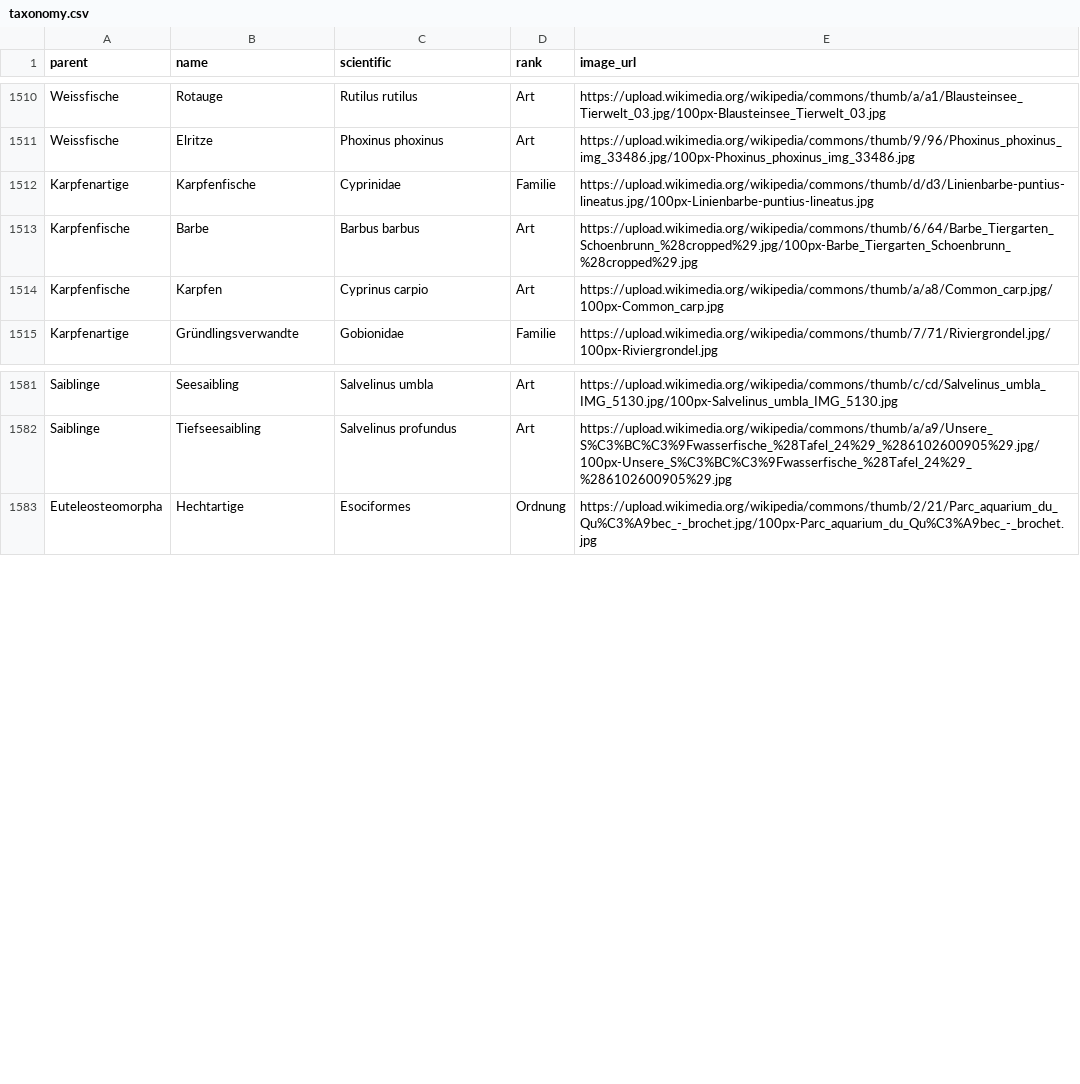
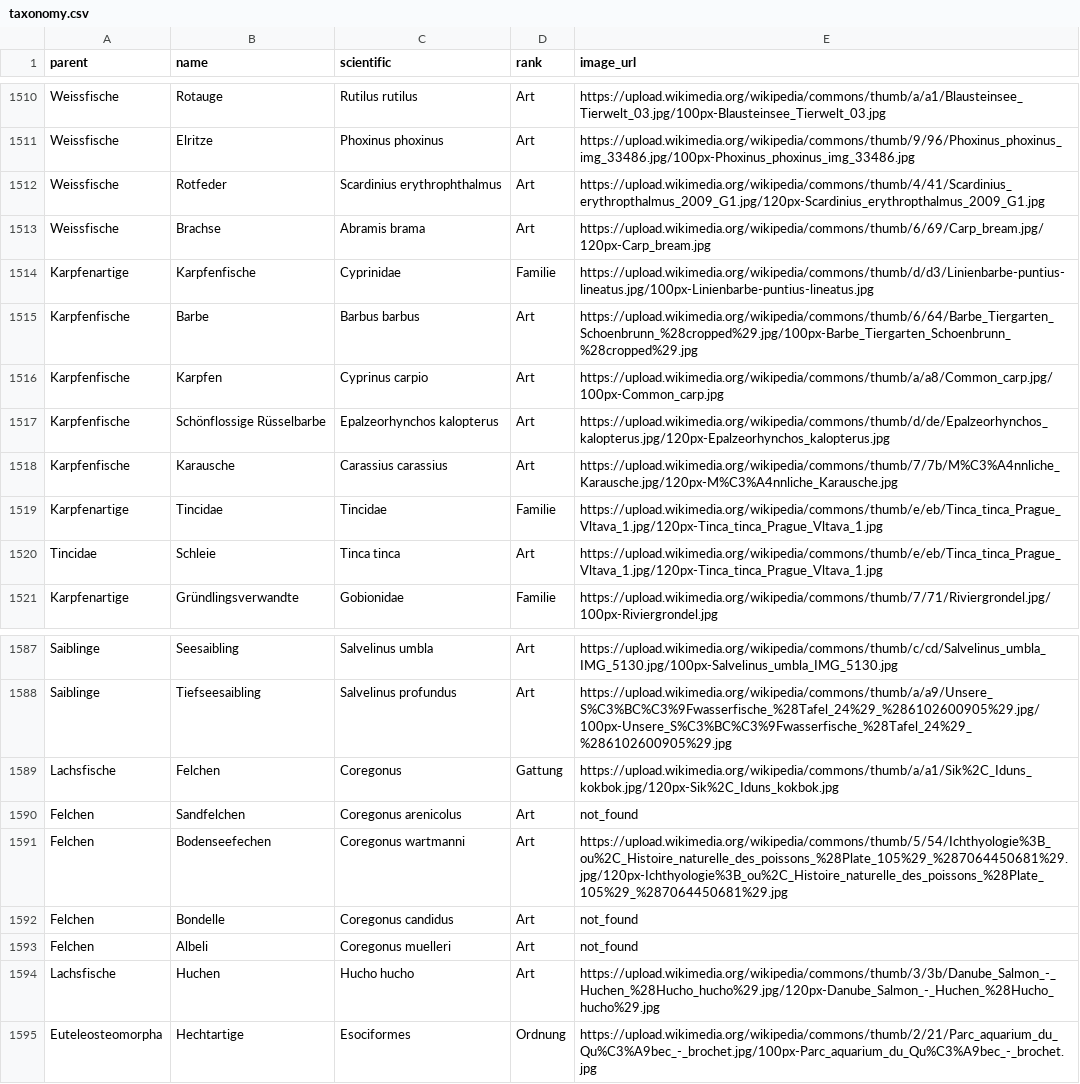
Before and after one commit to stibu81/taxonomyData, a CSV file: taxonomy.csv, drawn as a sheet; only a part is shown, gaps mark what is left out; the diff names each change by its address in the sheet, - before the commit and + after, or states it on an @@ line.

Commit message:
add some local fish

```diff
--- a/taxonomy.csv
+++ b/taxonomy.csv
+row 1512: Weissfische | Rotfeder | Scardinius erythrophthalmus | Art | https://upload.wikimedia.org/wikipedia/commons/thumb/4/41/Scardinius_erythropthalmus_2009_G1.jpg/120px-Scardinius_erythropthalmus_2009_G1.jpg
+row 1513: Weissfische | Brachse | Abramis brama | Art | https://upload.wikimedia.org/wikipedia/commons/thumb/6/69/Carp_bream.jpg/120px-Carp_bream.jpg
+row 1517: Karpfenfische | Schönflossige Rüsselbarbe | Epalzeorhynchos kalopterus | Art | https://upload.wikimedia.org/wikipedia/commons/thumb/d/de/Epalzeorhynchos_kalopterus.jpg/120px-Epalzeorhynchos_kalopterus.jpg
+row 1518: Karpfenfische | Karausche | Carassius carassius | Art | https://upload.wikimedia.org/wikipedia/commons/thumb/7/7b/M%C3%A4nnliche_Karausche.jpg/120px-M%C3%A4nnliche_Karausche.jpg
+row 1519: Karpfenartige | Tincidae | Tincidae | Familie | https://upload.wikimedia.org/wikipedia/commons/thumb/e/eb/Tinca_tinca_Prague_Vltava_1.jpg/120px-Tinca_tinca_Prague_Vltava_1.jpg
+row 1520: Tincidae | Schleie | Tinca tinca | Art | https://upload.wikimedia.org/wikipedia/commons/thumb/e/eb/Tinca_tinca_Prague_Vltava_1.jpg/120px-Tinca_tinca_Prague_Vltava_1.jpg
+row 1589: Lachsfische | Felchen | Coregonus | Gattung | https://upload.wikimedia.org/wikipedia/commons/thumb/a/a1/Sik%2C_Iduns_kokbok.jpg/120px-Sik%2C_Iduns_kokbok.jpg
+row 1590: Felchen | Sandfelchen | Coregonus arenicolus | Art | not_found
+row 1591: Felchen | Bodenseefechen | Coregonus wartmanni | Art | https://upload.wikimedia.org/wikipedia/commons/thumb/5/54/Ichthyologie%3B_ou%2C_Histoire_naturelle_des_poissons_%28Plate_105%29_%287064450681%29.jpg/120px-Ichthyologie%3B_ou%2C_Histoire_naturelle_des_poissons_%28Plate_105%29_%287064450681%29.jpg
+row 1592: Felchen | Bondelle | Coregonus candidus | Art | not_found
+row 1593: Felchen | Albeli | Coregonus muelleri | Art | not_found
+row 1594: Lachsfische | Huchen | Hucho hucho | Art | https://upload.wikimedia.org/wikipedia/commons/thumb/3/3b/Danube_Salmon_-_Huchen_%28Hucho_hucho%29.jpg/120px-Danube_Salmon_-_Huchen_%28Hucho_hucho%29.jpg
```
